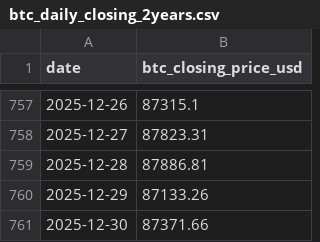
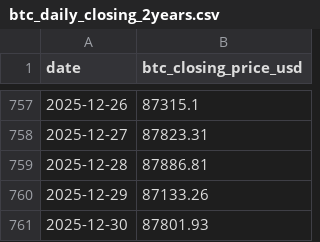
Before and after one commit to RoundBearChoi/btc_eth_statistics, a CSV file: data/btc_daily_closing_2years.csv, drawn as a sheet; only a part is shown, gaps mark what is left out.

```diff
--- a/data/btc_daily_closing_2years.csv
+++ b/data/btc_daily_closing_2years.csv
@@ -760,2 +760,2 @@ date,btc_closing_price_usd
 2025-12-29,87133.26
-2025-12-30,87371.66
+2025-12-30,87801.93
```
Also changed, not shown: data/btc_eth_price.csv, data/btc_eth_price_change.csv, 8 other files.
